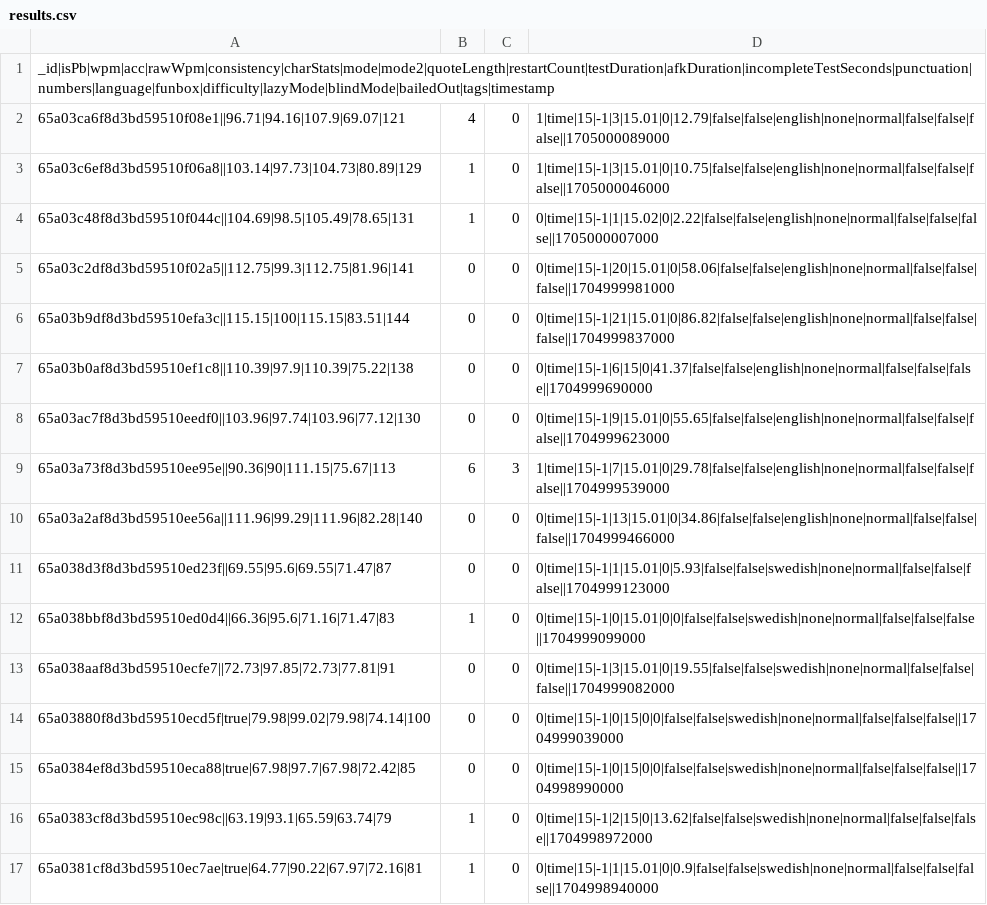
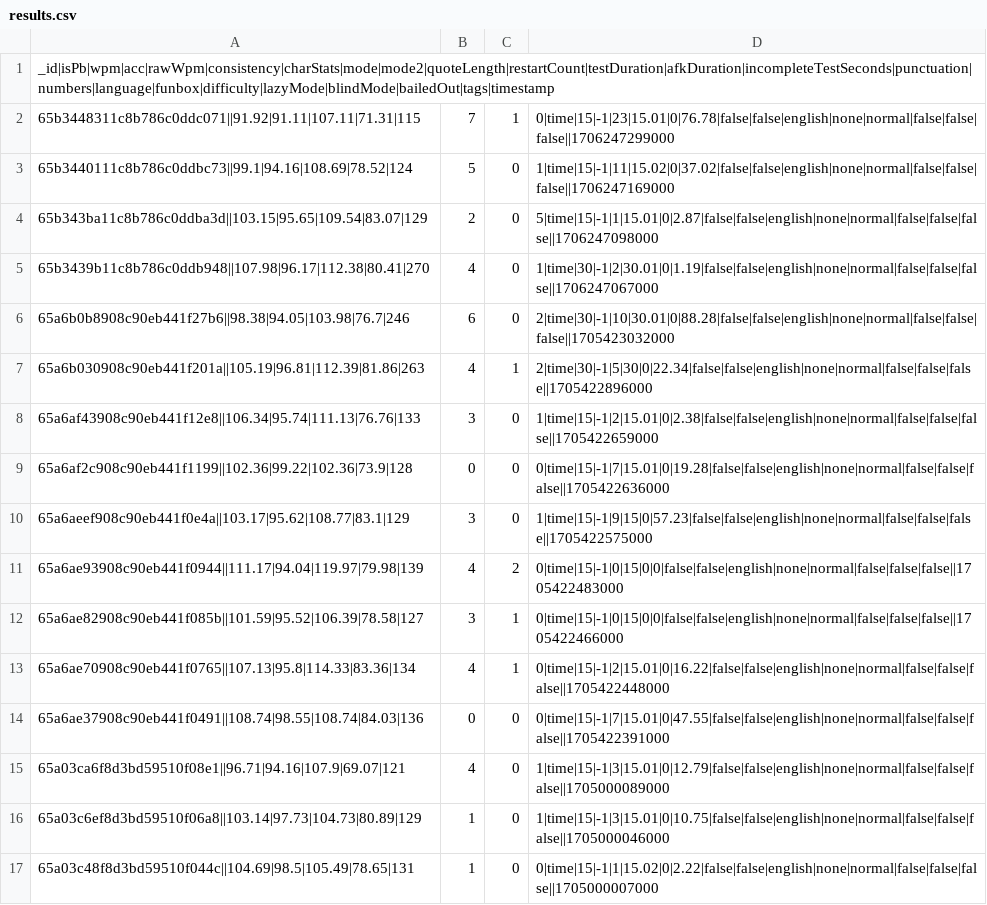
Before and after one commit to s-lasch/streamlit-app, a CSV file: data/results.csv, drawn as a sheet; only a part is shown; the shorter side is filled out with more unchanged rows.

Commit message:
Change files.

```diff
--- a/data/results.csv
+++ b/data/results.csv
@@ -1,2 +1,15 @@
 _id|isPb|wpm|acc|rawWpm|consistency|charStats|mode|mode2|quoteLength|restartCount|testDuration|afkDuration|incompleteTestSeconds|punctuation|numbers|language|funbox|difficulty|lazyMode|blindMode|bailedOut|tags|timestamp
+65b3448311c8b786c0ddc071||91.92|91.11|107.11|71.31|115,7,1,0|time|15|-1|23|15.01|0|76.78|false|false|english|none|normal|false|false|false||1706247299000
+65b3440111c8b786c0ddbc73||99.1|94.16|108.69|78.52|124,5,0,1|time|15|-1|11|15.02|0|37.02|false|false|english|none|normal|false|false|false||1706247169000
+65b343ba11c8b786c0ddba3d||103.15|95.65|109.54|83.07|129,2,0,5|time|15|-1|1|15.01|0|2.87|false|false|english|none|normal|false|false|false||1706247098000
+65b3439b11c8b786c0ddb948||107.98|96.17|112.38|80.41|270,4,0,1|time|30|-1|2|30.01|0|1.19|false|false|english|none|normal|false|false|false||1706247067000
+65a6b0b8908c90eb441f27b6||98.38|94.05|103.98|76.7|246,6,0,2|time|30|-1|10|30.01|0|88.28|false|false|english|none|normal|false|false|false||1705423032000
+65a6b030908c90eb441f201a||105.19|96.81|112.39|81.86|263,4,1,2|time|30|-1|5|30|0|22.34|false|false|english|none|normal|false|false|false||1705422896000
+65a6af43908c90eb441f12e8||106.34|95.74|111.13|76.76|133,3,0,1|time|15|-1|2|15.01|0|2.38|false|false|english|none|normal|false|false|false||1705422659000
+65a6af2c908c90eb441f1199||102.36|99.22|102.36|73.9|128,0,0,0|time|15|-1|7|15.01|0|19.28|false|false|english|none|normal|false|false|false||1705422636000
+65a6aeef908c90eb441f0e4a||103.17|95.62|108.77|83.1|129,3,0,1|time|15|-1|9|15|0|57.23|false|false|english|none|normal|false|false|false||1705422575000
+65a6ae93908c90eb441f0944||111.17|94.04|119.97|79.98|139,4,2,0|time|15|-1|0|15|0|0|false|false|english|none|normal|false|false|false||1705422483000
+65a6ae82908c90eb441f085b||101.59|95.52|106.39|78.58|127,3,1,0|time|15|-1|0|15|0|0|false|false|english|none|normal|false|false|false||1705422466000
+65a6ae70908c90eb441f0765||107.13|95.8|114.33|83.36|134,4,1,0|time|15|-1|2|15.01|0|16.22|false|false|english|none|normal|false|false|false||1705422448000
+65a6ae37908c90eb441f0491||108.74|98.55|108.74|84.03|136,0,0,0|time|15|-1|7|15.01|0|47.55|false|false|english|none|normal|false|false|false||1705422391000
 65a03ca6f8d3bd59510f08e1||96.71|94.16|107.9|69.07|121,4,0,1|time|15|-1|3|15.01|0|12.79|false|false|english|none|normal|false|false|false||1705000089000
```
